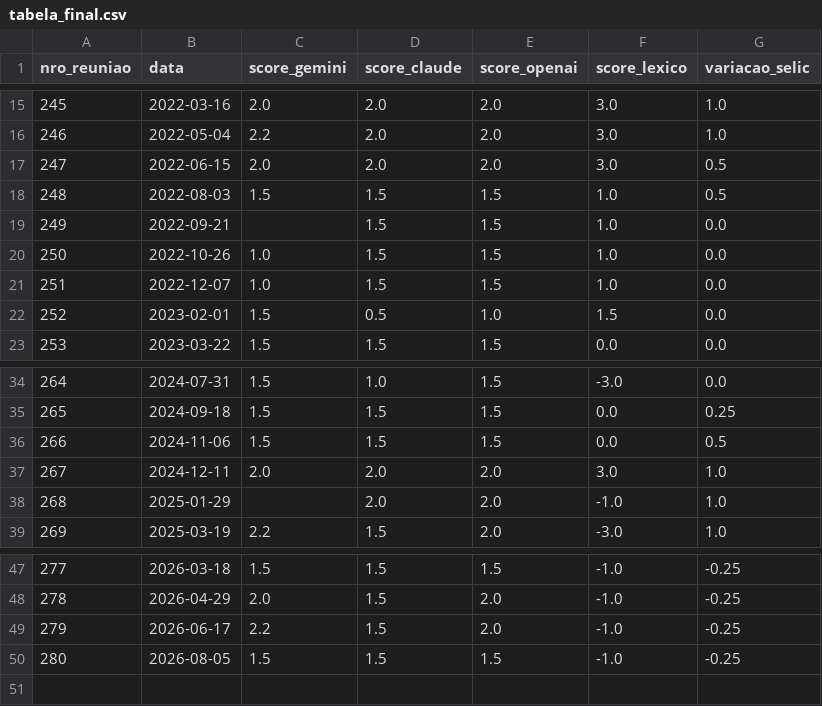
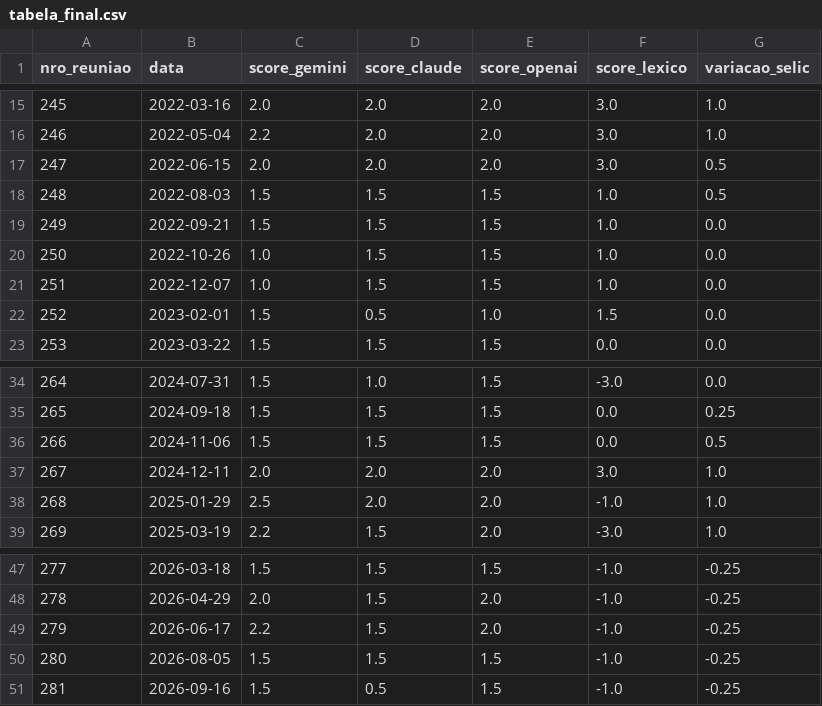
Before and after one commit to lsapienza/lsapienza.github.io, a CSV file: copom-tone-index/data/tabela_final.csv, drawn as a sheet; only a part is shown, gaps mark what is left out.

```diff
--- a/copom-tone-index/data/tabela_final.csv
+++ b/copom-tone-index/data/tabela_final.csv
@@ -18,3 +18,3 @@ nro_reuniao,data,score_gemini,score_claude,score_openai,score_lexico,variacao_se
 248,2022-08-03,1.5,1.5,1.5,1.0,0.5
-249,2022-09-21,,1.5,1.5,1.0,0.0
+249,2022-09-21,1.5,1.5,1.5,1.0,0.0
 250,2022-10-26,1.0,1.5,1.5,1.0,0.0
@@ -37,3 +37,3 @@ nro_reuniao,data,score_gemini,score_claude,score_openai,score_lexico,variacao_se
 267,2024-12-11,2.0,2.0,2.0,3.0,1.0
-268,2025-01-29,,2.0,2.0,-1.0,1.0
+268,2025-01-29,2.5,2.0,2.0,-1.0,1.0
 269,2025-03-19,2.2,1.5,2.0,-3.0,1.0
@@ -50 +50,2 @@ nro_reuniao,data,score_gemini,score_claude,score_openai,score_lexico,variacao_se
 280,2026-08-05,1.5,1.5,1.5,-1.0,-0.25
+281,2026-09-16,1.5,0.5,1.5,-1.0,-0.25
```
Also changed, not shown: copom-tone-index/data/robustez_in_sample.csv, copom-tone-index/data/scores_claude_cache.csv, 15 other files.
